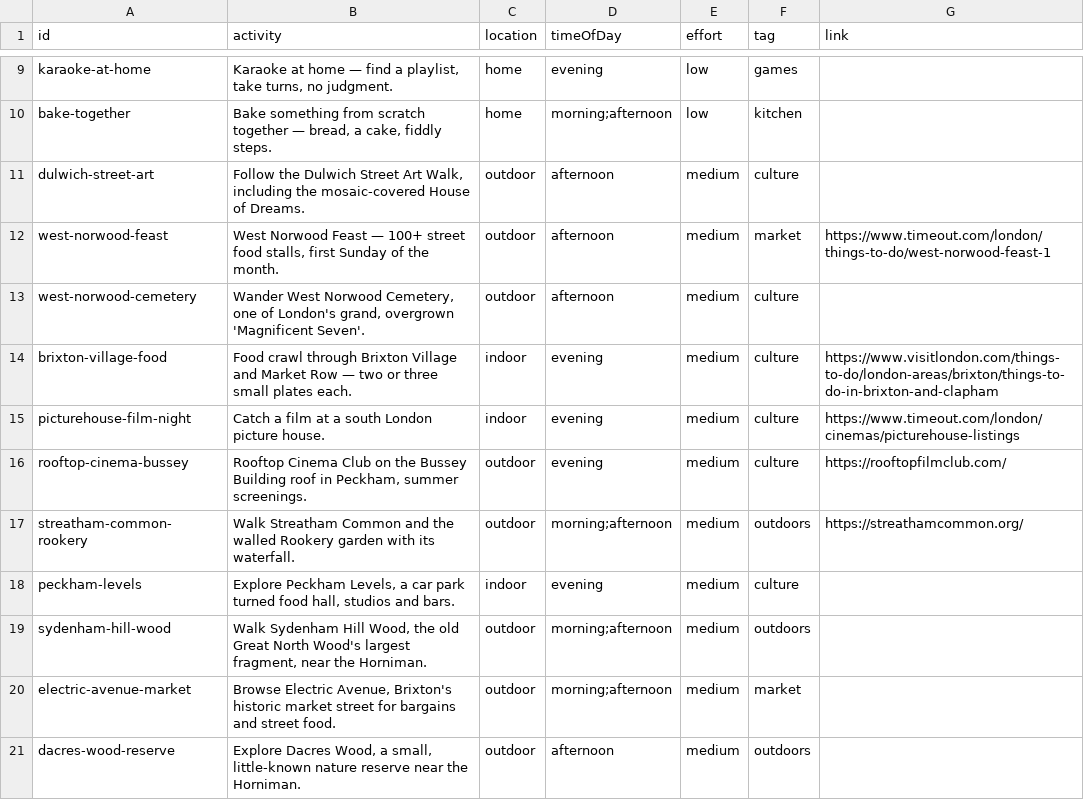
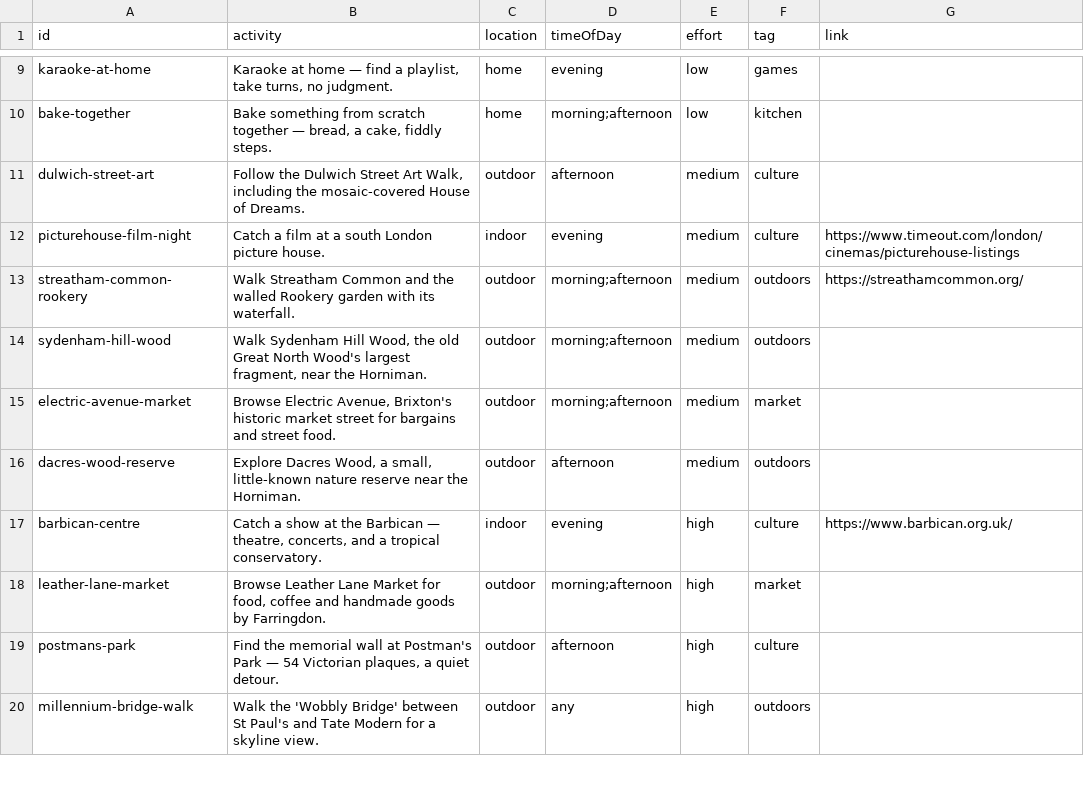
Before and after one commit to simokay/we-do-things, a CSV file: activities.csv, drawn as a sheet; only a part is shown, gaps mark what is left out; the shorter side is filled out with more unchanged rows; the diff names each change by its address in the sheet, - before the commit and + after, or states it on an @@ line.

Commit message:
Reject west-norwood-feast, west-norwood-cemetery, brixton-village-food, rooftop-cinema-bussey, peckham-levels

```diff
--- a/activities.csv
+++ b/activities.csv
-row 12: west-norwood-feast | West Norwood Feast — 100+ street food stalls, first Sunday of the month. | outdoor | afternoon | medium | market | https://www.timeout.com/london/things-to-do/west-norwood-feast-1
-row 13: west-norwood-cemetery | Wander West Norwood Cemetery, one of London's grand, overgrown 'Magnificent Seven'. | outdoor | afternoon | medium | culture
-row 14: brixton-village-food | Food crawl through Brixton Village and Market Row — two or three small plates each. | indoor | evening | medium | culture | https://www.visitlondon.com/things-to-do/london-areas/brixton/things-to-do-in-brixton-and-clapham
-row 16: rooftop-cinema-bussey | Rooftop Cinema Club on the Bussey Building roof in Peckham, summer screenings. | outdoor | evening | medium | culture | https://rooftopfilmclub.com/
-row 18: peckham-levels | Explore Peckham Levels, a car park turned food hall, studios and bars. | indoor | evening | medium | culture
```
Also changed, not shown: rejected.csv.
